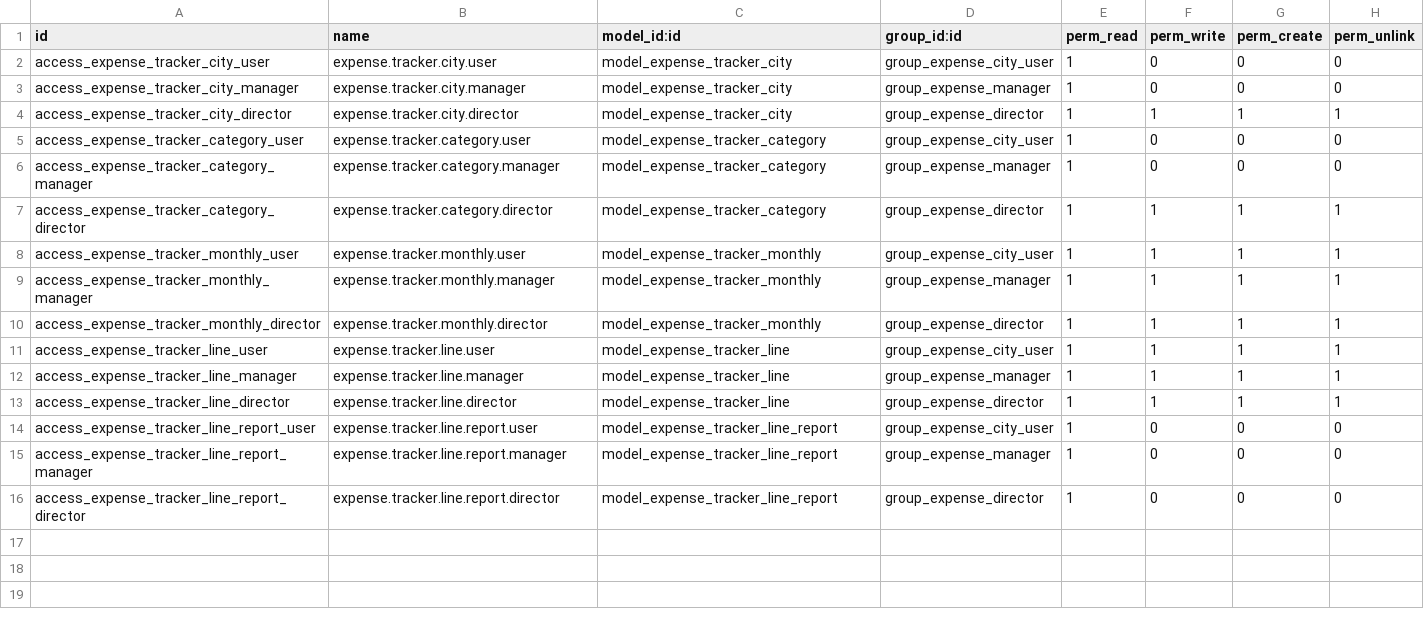
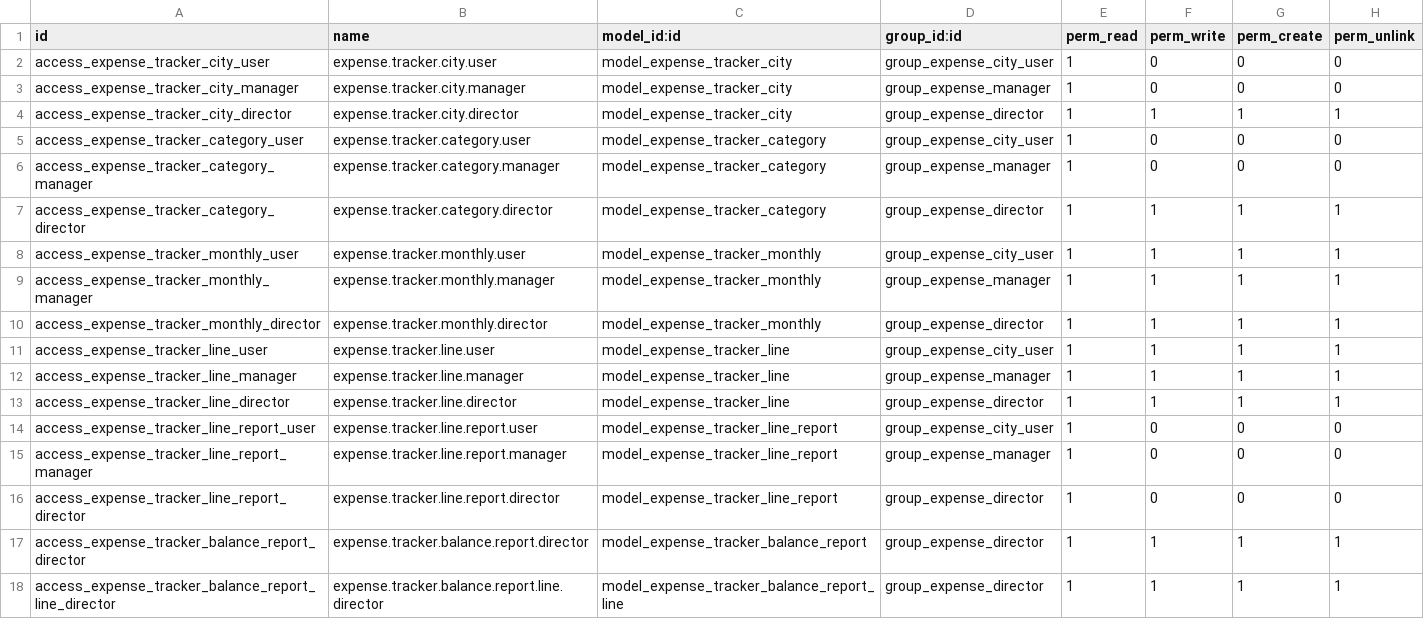
Before and after one commit to goretailgo/expense-tracker, a CSV file: security/ir.model.access.csv, drawn as a sheet; the diff names each change by its address in the sheet, - before the commit and + after, or states it on an @@ line.

Commit message:
Report tab: category-wise Opening/Income/Expense/Closing balance (Director only)
New screen behind the Report menu item, replacing the earlier placeholder.

- Filters: Year (required, dropdown built from years that actually have
  data), Month (optional - blank means the whole year), City (optional
  Many2one with autosuggest - blank means every city combined). Changing
  any filter live-refreshes the table (onchange, no separate 'Apply'
  button needed).
- One row per income category (Contribution, Zakat, Donation, etc. -
  read dynamically from expense.tracker.category, not hardcoded).
- Opening Balance = that category's running total (all Income minus all
  Expense charged against it via income_account_id) from every date
  strictly BEFORE the selected period, not just within the current year -
  a genuine running balance.
- Income / Expense = this period's figures for that category.
- Closing Balance = Opening + Income - Expense, colour-coded red if
  negative.
- SUBMITTED RECORDS ONLY at every step (opening and period both) - Draft
  sheets are excluded entirely from the calculation, per spec.
- Default landing state (no filters touched): current year, all months,
  all cities - the overall picture, as requested.
- New TransientModel expense.tracker.balance.report (+ .line for rows),
  Director-only access. Read-only presentation (list is create/edit/
  delete disabled) with column totals via the standard list footer sum.

```diff
--- a/security/ir.model.access.csv
+++ b/security/ir.model.access.csv
+row 17: access_expense_tracker_balance_report_director | expense.tracker.balance.report.director | model_expense_tracker_balance_report | group_expense_director | 1 | 1 | 1 | 1
+row 18: access_expense_tracker_balance_report_line_director | expense.tracker.balance.report.line.director | model_expense_tracker_balance_report_line | group_expense_director | 1 | 1 | 1 | 1
```
Also changed, not shown: 5 other files.
